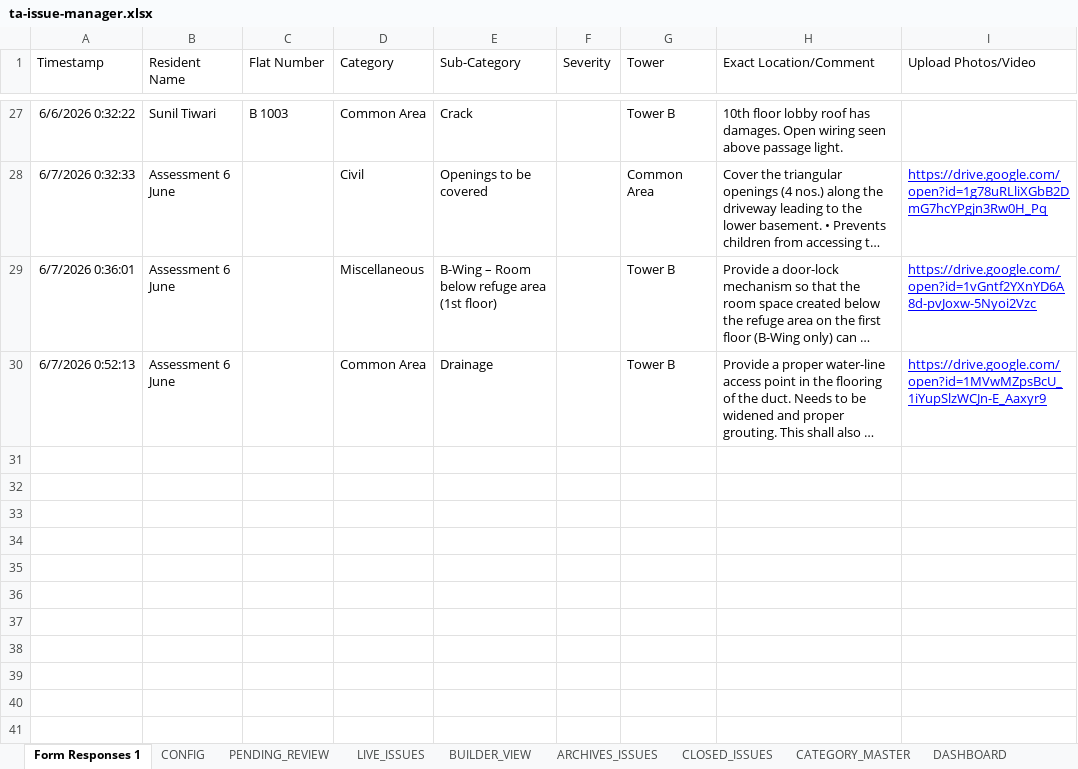
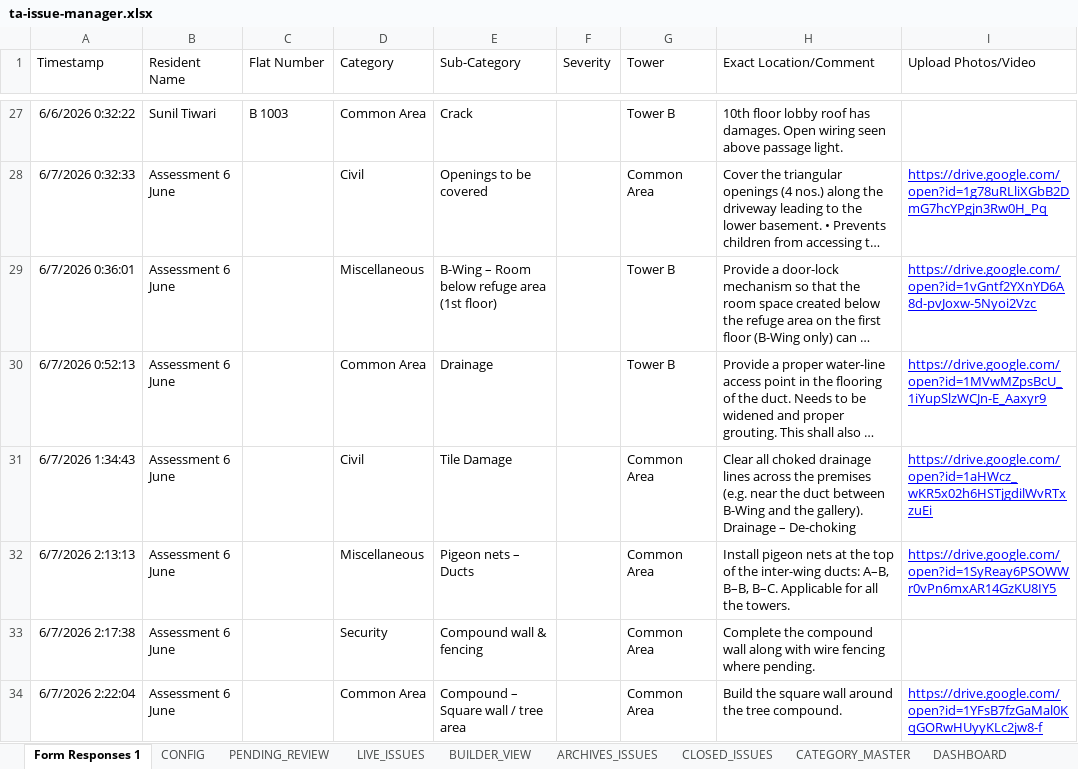
Before and after one commit to tadeskops/ta-issue-manager, an Excel workbook: backups/ta-issue-manager.xlsx, sheet Form Responses 1, drawn as a sheet; only a part is shown, gaps mark what is left out; long unchanged cells end in …; values as stored, in another font and other column widths than the file's, no borders; charts and pictures and table styles not drawn; the diff names each change by its address in the sheet, - before the commit and + after, or states it on an @@ line.

```diff
--- a/backups/ta-issue-manager.xlsx (sheet Form Responses 1)
+++ b/backups/ta-issue-manager.xlsx (sheet Form Responses 1)
+row 31: 6/7/2026 1:34:43 | Assessment 6 June |  | Civil | Tile Damage |  | Common Area | Clear all choked drainage lines across the premises (e.g. near the duct between B-Wing and the gallery). Drainage – De-choking | https://drive.google.com/open?id=1aHWcz_wKR5x02h6HSTjgdilWvRTxzuEi
+row 32: 6/7/2026 2:13:13 | Assessment 6 June |  | Miscellaneous | Pigeon nets – Ducts |  | Common Area | Install pigeon nets at the top of the inter-wing ducts: A–B, B–B, B–C. Applicable for all the towers. | https://drive.google.com/open?id=1SyReay6PSOWWr0vPn6mxAR14GzKU8IY5
+row 33: 6/7/2026 2:17:38 | Assessment 6 June |  | Security | Compound wall & fencing |  | Common Area | Complete the compound wall along with wire fencing where pending.
+row 34: 6/7/2026 2:22:04 | Assessment 6 June |  | Common Area | Compound – Square wall / tree area |  | Common Area | Build the square wall around the tree compound. | https://drive.google.com/open?id=1YFsB7fzGaMal0KqGORwHUyyKLc2jw8-f
```
Also changed, not shown: sheet PENDING_REVIEW, sheet CONFIG, sheet LIVE_ISSUES.
